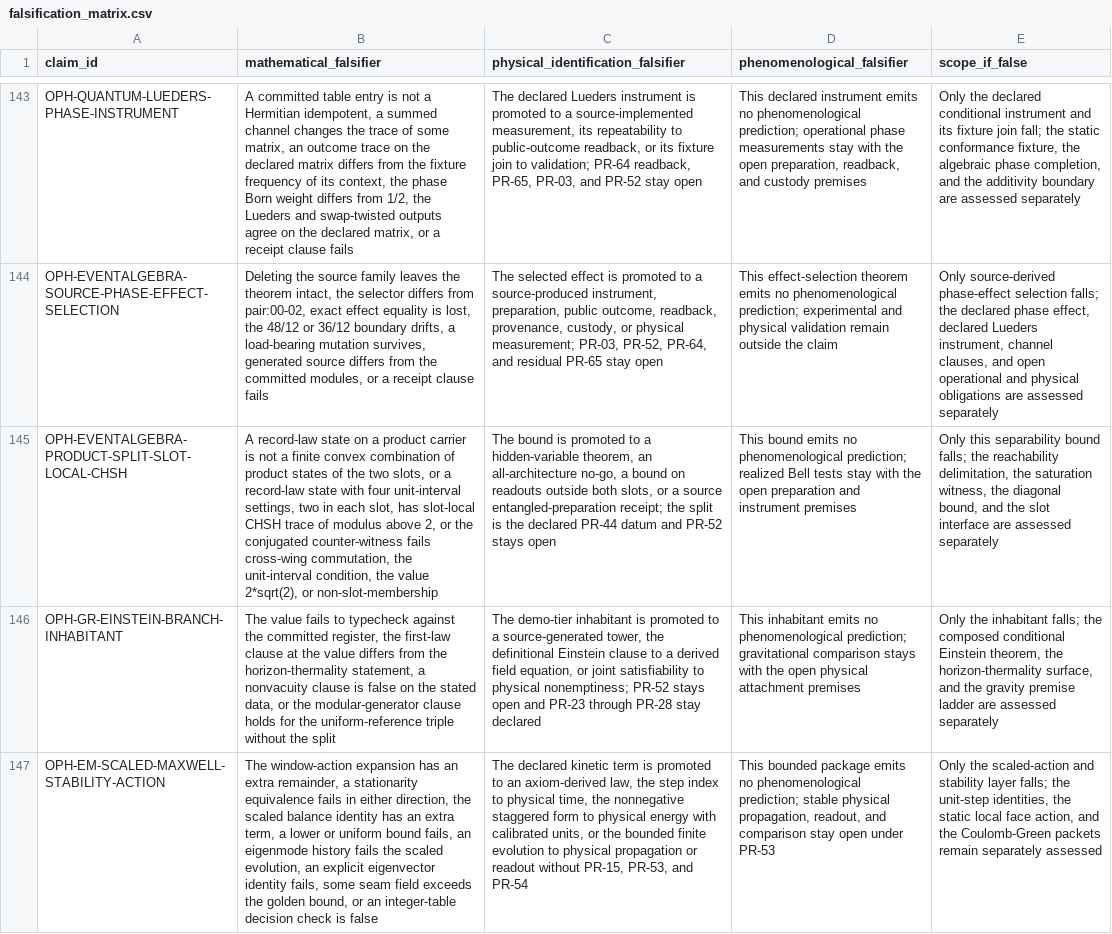
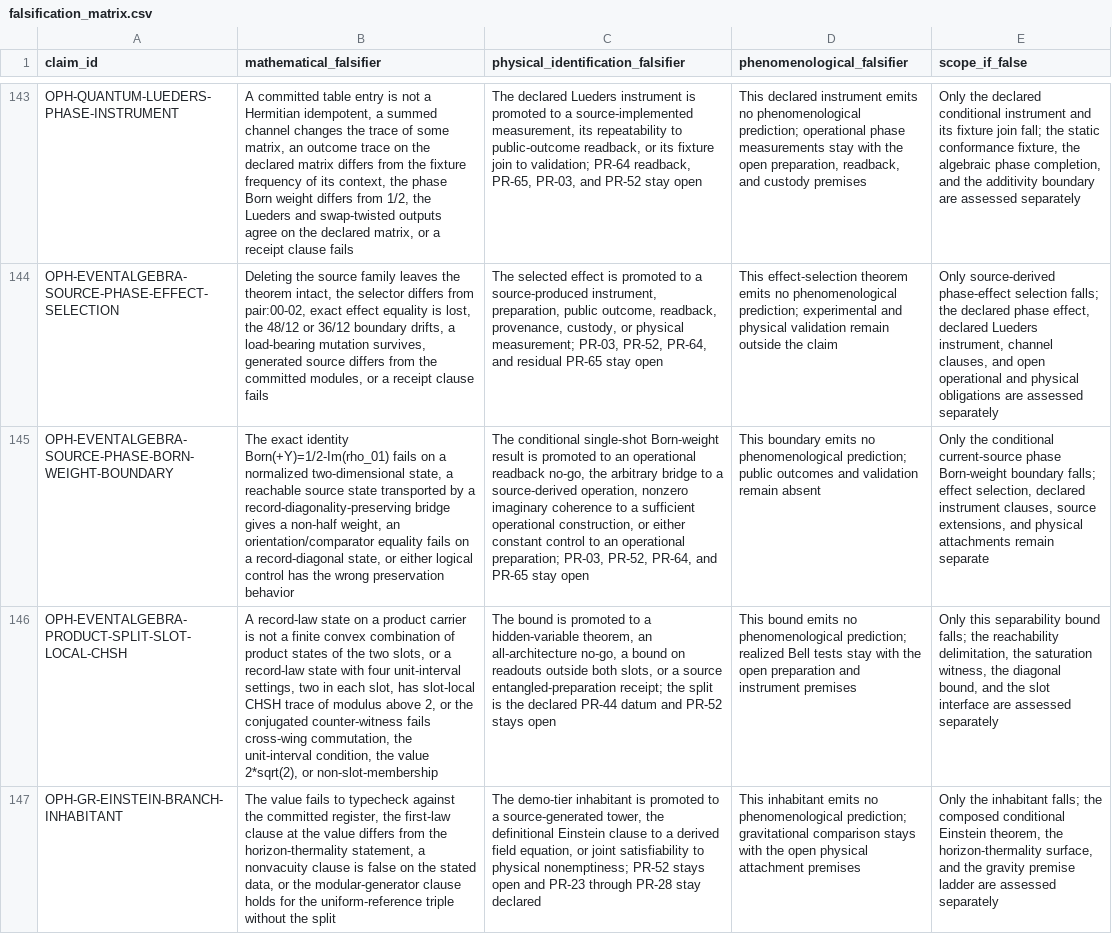
Before and after one commit to FloatingPragma/observer-patch-holography, a CSV file: claims/falsification_matrix.csv, drawn as a sheet; only a part is shown, gaps mark what is left out; the shorter side is filled out with more unchanged rows; the diff names each change by its address in the sheet, - before the commit and + after, or states it on an @@ line.

Commit message:
Prove the source phase Born-weight boundary

```diff
--- a/claims/falsification_matrix.csv
+++ b/claims/falsification_matrix.csv
+row 145: OPH-EVENTALGEBRA-SOURCE-PHASE-BORN-WEIGHT-BOUNDARY | The exact identity Born(+Y)=1/2-Im(rho_01) fails on a normalized two-dimensional state, a reachable source state transported by a record-diagonality-preserving bridge gives a non-half weight, an orientation/comparator equality fails on a record-diagonal state, or either logical control has the wrong preservation behavior | The conditional single-shot Born-weight result is promoted to an operational readback no-go, the arbitrary bridge to a source-derived operation, nonzero imaginary coherence to a sufficient operational construction, or either constant control to an operational preparation; PR-03, PR-52, PR-64, and PR-65 stay open | This boundary emits no phenomenological prediction; public outcomes and validation remain absent | Only the conditional current-source phase Born-weight boundary falls; effect selection, declared instrument clauses, source extensions, and physical attachments remain separate
```
Also changed, not shown: claims/novelty_matrix.csv, 12 other files.
